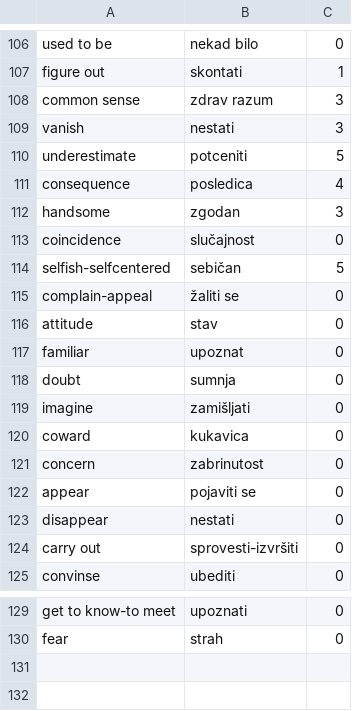
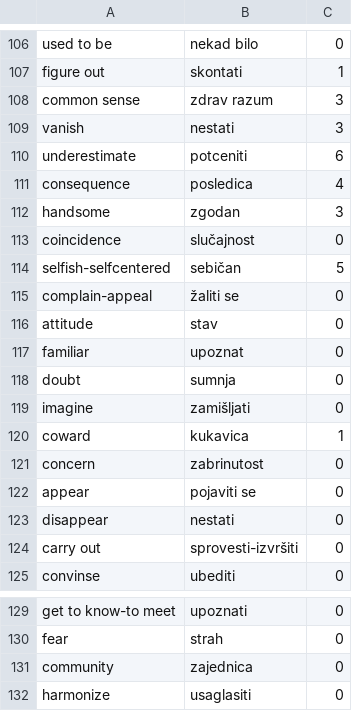
Before and after one commit to OneZeroBeatz/SerbianEnglishDictionary, a CSV file: SerbianEnglishDictionary/SerbianEnglishDictionary/Source/WordsDictionary.csv, drawn as a sheet; only a part is shown, gaps mark what is left out.

```diff
--- a/SerbianEnglishDictionary/SerbianEnglishDictionary/Source/WordsDictionary.csv
+++ b/SerbianEnglishDictionary/SerbianEnglishDictionary/Source/WordsDictionary.csv
@@ -109,3 +109,3 @@ common sense,zdrav razum,3
 vanish,nestati,3
-underestimate,potceniti,5
+underestimate,potceniti,6
 consequence,posledica,4
@@ -119,3 +119,3 @@ doubt,sumnja,0
 imagine,zamišljati,0
-coward,kukavica,0
+coward,kukavica,1
 concern,zabrinutost,0
@@ -130 +130,3 @@ get to know-to meet,upoznati,0
 fear,strah,0
+community,zajednica,0
+harmonize,usaglasiti,0
```
Also changed, not shown: SerbianEnglishDictionary/SerbianEnglishDictionary/Source/PhrasesDictionary.csv, SerbianEnglishDictionary/SerbianEnglishDictionary/Source/SentencesDictionary.csv, 52 other files.
